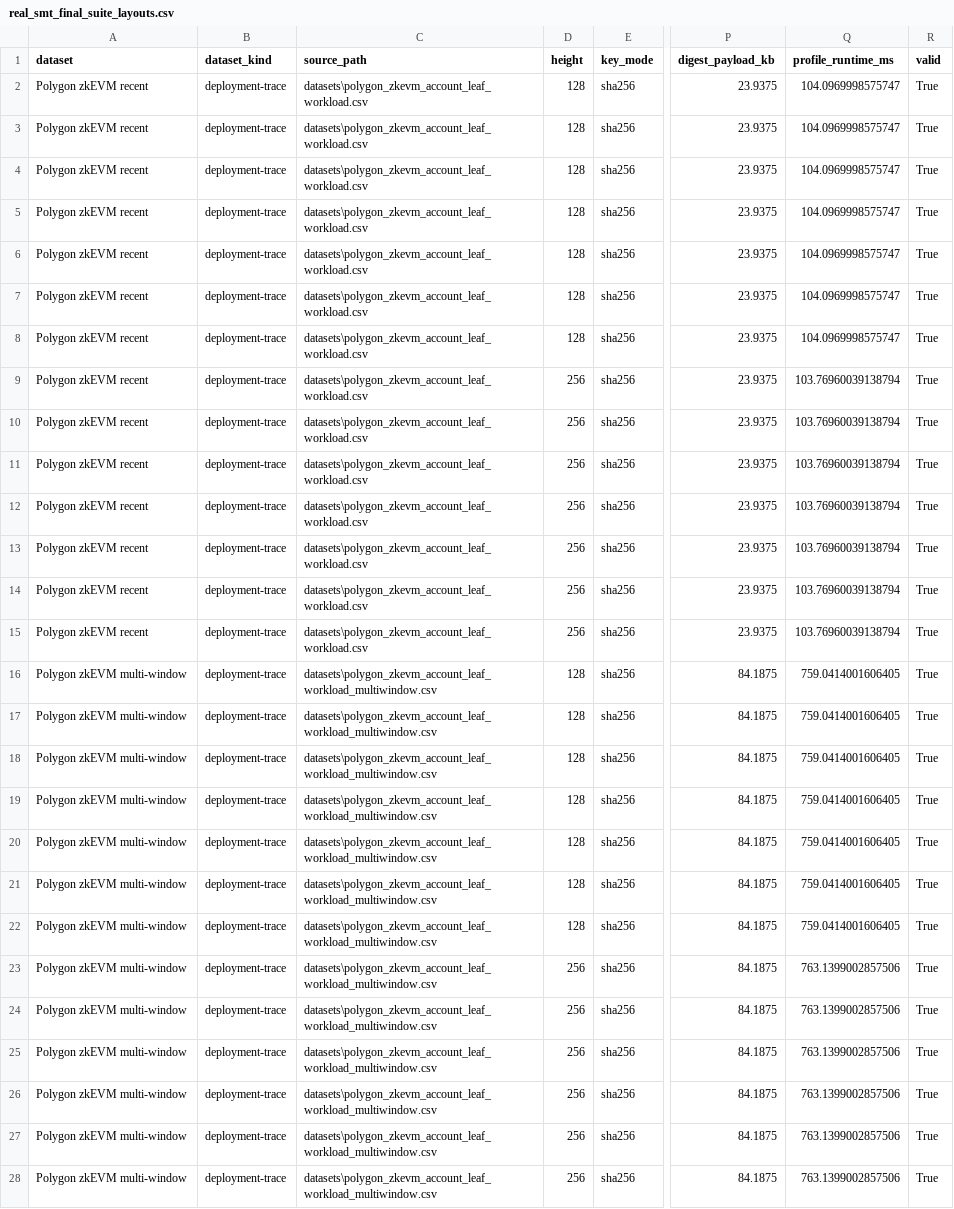
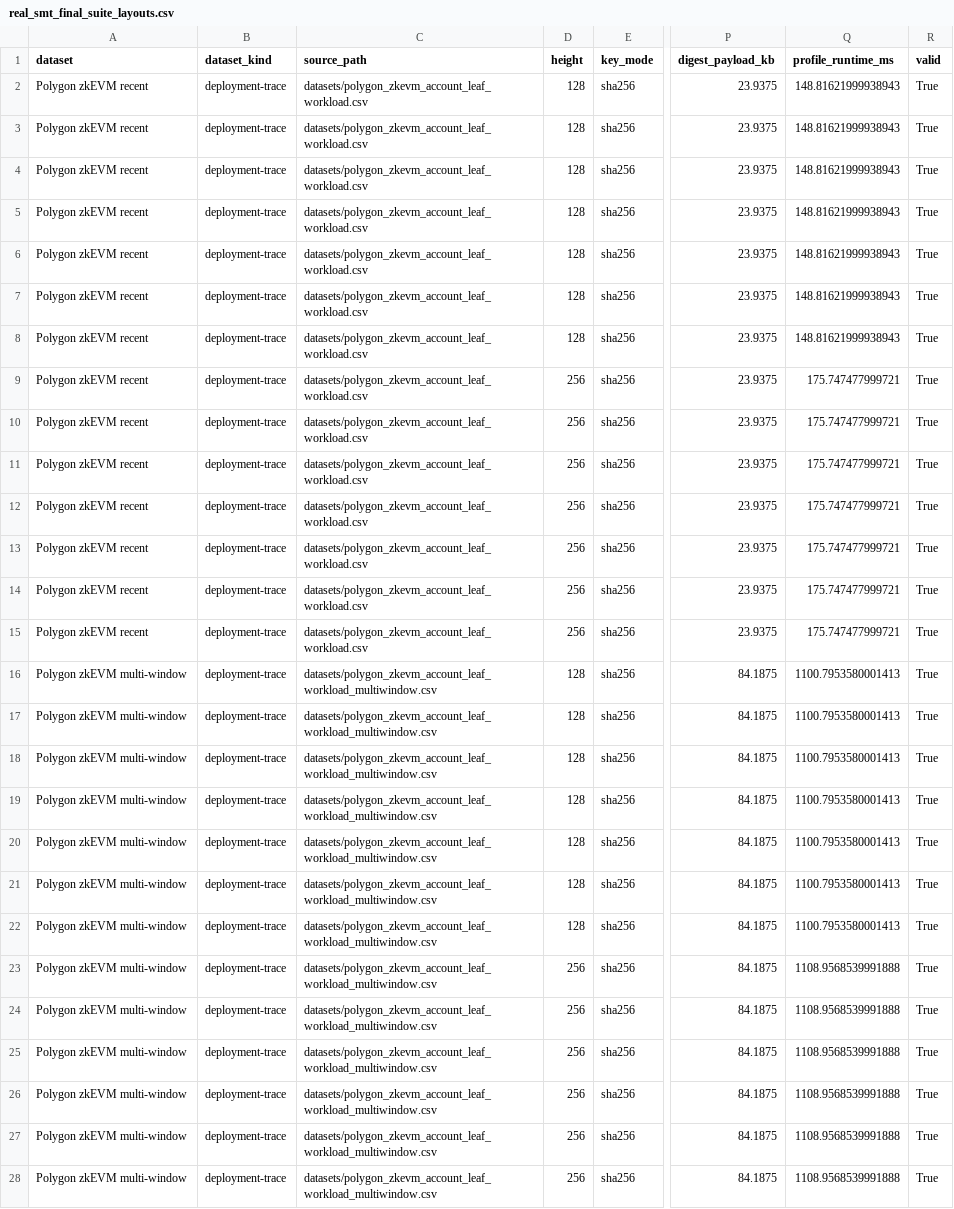
Before and after one commit to athatgirls/sparsetreepir, a CSV file: examples/real_smt_final_suite_layouts.csv, drawn as a sheet; only a part is shown, gaps mark what is left out; the diff covers the shown part only; the diff names each change by its address in the sheet, - before the commit and + after, or states it on an @@ line.

```diff
--- a/examples/real_smt_final_suite_layouts.csv
+++ b/examples/real_smt_final_suite_layouts.csv
-C2:C15 (source_path): datasets\polygon_zkevm_account_leaf_workload.csv
+C2:C15 (source_path): datasets/polygon_zkevm_account_leaf_workload.csv
-Q2:Q8 (profile_runtime_ms): 104.0969998575747
+Q2:Q8 (profile_runtime_ms): 148.81621999938943
-Q9:Q15 (profile_runtime_ms): 103.76960039138794
+Q9:Q15 (profile_runtime_ms): 175.747477999721
-C16:C28 (source_path): datasets\polygon_zkevm_account_leaf_workload_multiwindow.csv
+C16:C28 (source_path): datasets/polygon_zkevm_account_leaf_workload_multiwindow.csv
-Q16:Q22 (profile_runtime_ms): 759.0414001606405
+Q16:Q22 (profile_runtime_ms): 1100.7953580001413
-Q23:Q28 (profile_runtime_ms): 763.1399002857506
+Q23:Q28 (profile_runtime_ms): 1108.9568539991888
```
Also changed, not shown: 114 edited cells elsewhere in this file, examples/real_pir_backend_comparison_summary.csv, examples/real_smt_final_suite_simplepir.csv, 52 other files.
